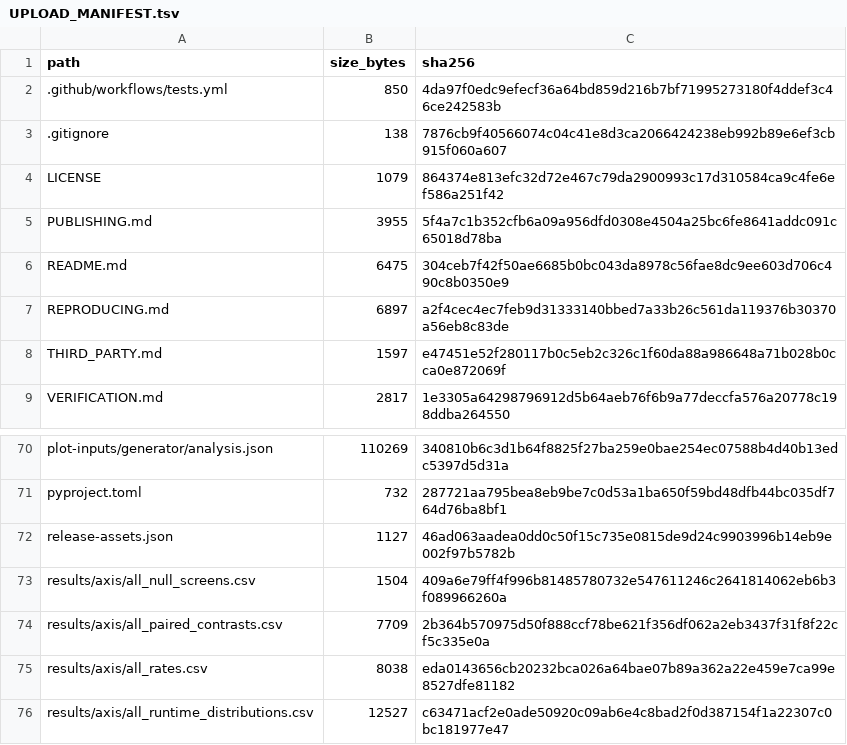
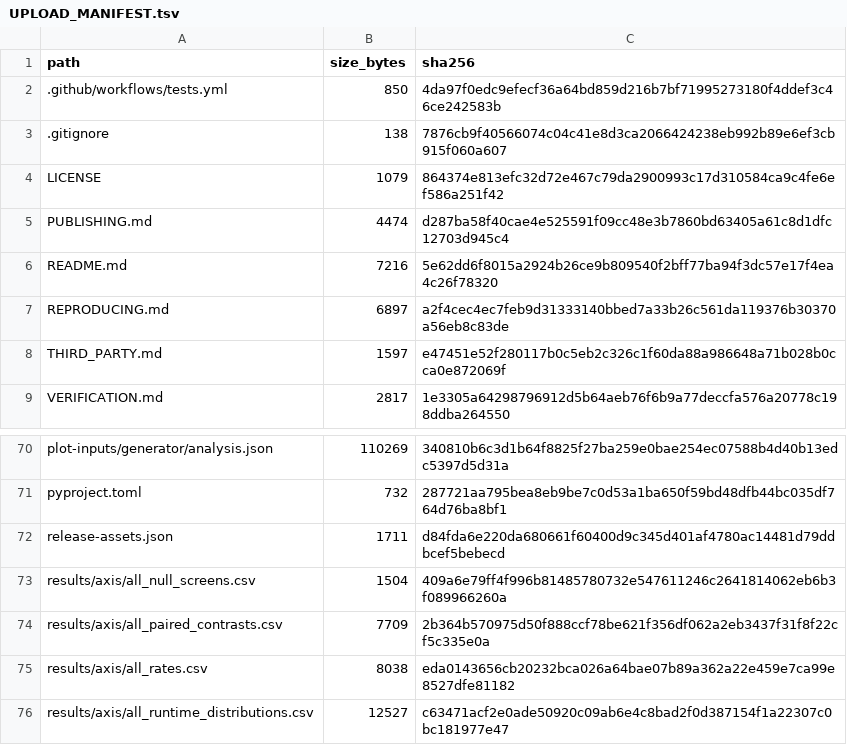
Before and after one commit to ViktorAJStein/joint-comparison-ranks, a TSV file: UPLOAD_MANIFEST.tsv, drawn as a sheet; only a part is shown, gaps mark what is left out.

Commit message:
release: bind public snapshot destination and raw-data URLs

```diff
--- a/UPLOAD_MANIFEST.tsv
+++ b/UPLOAD_MANIFEST.tsv
@@ -4,4 +4,4 @@ path	size_bytes	sha256
 LICENSE	1079	864374e813efc32d72e467c79da2900993c17d310584ca9c4fe6ef586a251f42
-PUBLISHING.md	3955	5f4a7c1b352cfb6a09a956dfd0308e4504a25bc6fe8641addc091c65018d78ba
-README.md	6475	304ceb7f42f50ae6685b0bc043da8978c56fae8dc9ee603d706c490c8b0350e9
+PUBLISHING.md	4474	d287ba58f40cae4e525591f09cc48e3b7860bd63405a61c8d1dfc12703d945c4
+README.md	7216	5e62dd6f8015a2924b26ce9b809540f2bff77ba94f3dc57e17f4ea4c26f78320
 REPRODUCING.md	6897	a2f4cec4ec7feb9d31333140bbed7a33b26c561da119376b30370a56eb8c83de
@@ -71,3 +71,3 @@ plot-inputs/generator/analysis.json	110269	340810b6c3d1b64f8825f27ba259e0bae254e
 pyproject.toml	732	287721aa795bea8eb9be7c0d53a1ba650f59bd48dfb44bc035df764d76ba8bf1
-release-assets.json	1127	46ad063aadea0dd0c50f15c735e0815de9d24c9903996b14eb9e002f97b5782b
+release-assets.json	1711	d84fda6e220da680661f60400d9c345d401af4780ac14481d79ddbcef5bebecd
 results/axis/all_null_screens.csv	1504	409a6e79ff4f996b81485780732e547611246c2641814062eb6b3f089966260a
```
Also changed, not shown: 4 other files.
